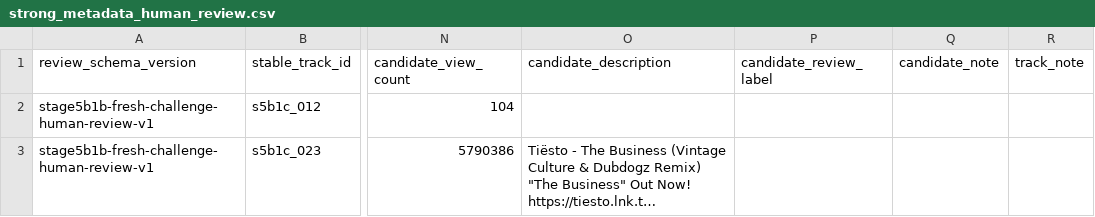
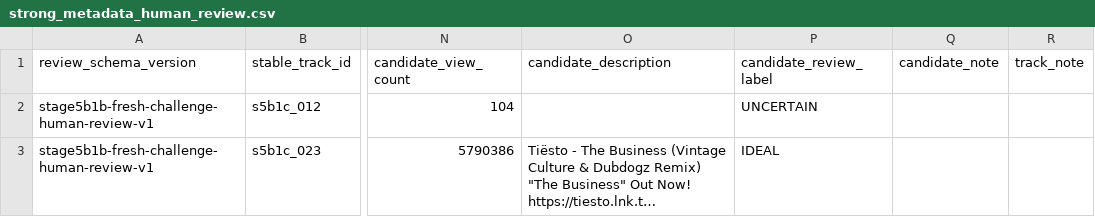
Before and after one commit to lennytheworm12/spotify-sorter, a CSV file: ml/audio_similarity/reports/stage5b1c_c_strong_metadata/strong_metadata_human_review.csv, drawn as a sheet; only a part is shown, gaps mark what is left out; long unchanged cells end in …; the diff names each change by its address in the sheet, - before the commit and + after, or states it on an @@ line.

Commit message:
Record Stage 5B.1C-C human audit
Preserve the reviewer labels for the two strong-metadata recoveries and distinguish measured 42/50 resolver coverage from the incomplete human safety gate. Document that Taki Taki remained uncertain because the frozen first-pass candidate pool omitted materially preferable sources.

```diff
--- a/ml/audio_similarity/reports/stage5b1c_c_strong_metadata/strong_metadata_human_review.csv
+++ b/ml/audio_similarity/reports/stage5b1c_c_strong_metadata/strong_metadata_human_review.csv
-P2 (candidate_review_label): (empty)
+P2 (candidate_review_label): UNCERTAIN
-P3 (candidate_review_label): (empty)
+P3 (candidate_review_label): IDEAL
```
Also changed, not shown: 3 other files.
